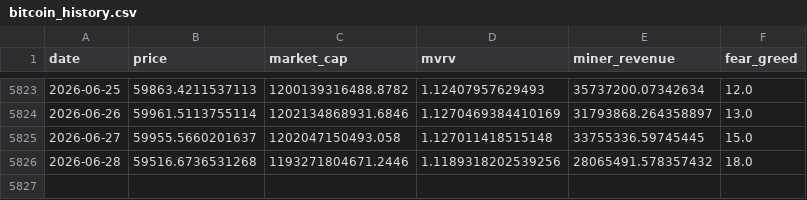
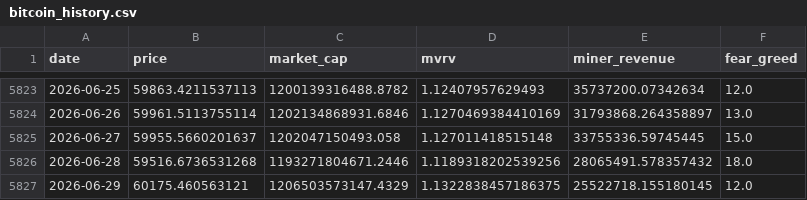
Before and after one commit to MeYoGui/fbtc-timing, a CSV file: data/bitcoin_history.csv, drawn as a sheet; only a part is shown, gaps mark what is left out; the diff names each change by its address in the sheet, - before the commit and + after, or states it on an @@ line.

```diff
--- a/data/bitcoin_history.csv
+++ b/data/bitcoin_history.csv
+row 5827: 2026-06-29 | 60175.460563121 | 1206503573147.4329 | 1.1322838457186375 | 25522718.155180145 | 12.0
```
Also changed, not shown: data/bitcoin_signal_history.csv, data/ethereum_history.csv, 6 other files.
